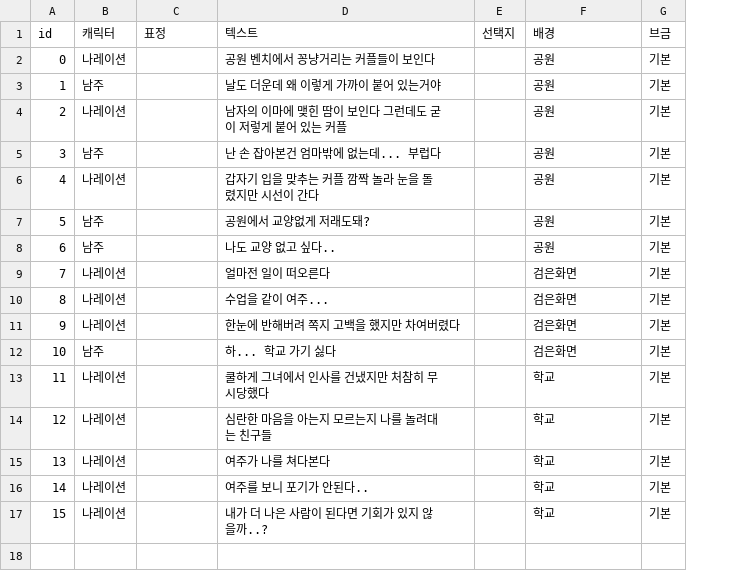
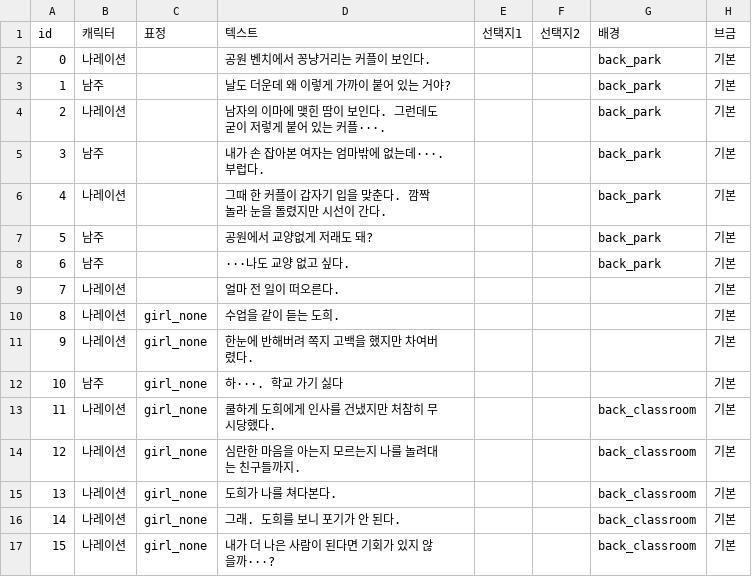
Before and after one commit to fuzzyter/ODD-GameJam, a CSV file: Assets/DialogPage/chat_Table.csv, drawn as a sheet; removed rows and columns are numbered as before the commit, all else as after; the diff names each change by its address in the sheet, - before the commit and + after, or states it on an @@ line.

```diff
--- a/Assets/DialogPage/chat_Table.csv
+++ b/Assets/DialogPage/chat_Table.csv
-column E (선택지), empty
+column E (선택지1), empty
+column F (선택지2), empty
-D2 (텍스트): 공원 벤치에서 꽁냥거리는 커플들이 보인다
+D2 (텍스트): 공원 벤치에서 꽁냥거리는 커플이 보인다.
-G2:G8 (배경): 공원
+G2:G8 (배경): back_park
-D3 (텍스트): 날도 더운데 왜 이렇게 가까이 붙어 있는거야
+D3 (텍스트): 날도 더운데 왜 이렇게 가까이 붙어 있는 거야?
-D4 (텍스트): 남자의 이마에 맺힌 땀이 보인다 그런데도 굳이 저렇게 붙어 있는 커플
+D4 (텍스트): 남자의 이마에 맺힌 땀이 보인다. 그런데도 굳이 저렇게 붙어 있는 커플···.
-D5 (텍스트): 난 손 잡아본건 엄마밖에 없는데... 부럽다
+D5 (텍스트): 내가 손 잡아본 여자는 엄마밖에 없는데···. 부럽다.
-D6 (텍스트): 갑자기 입을 맞추는 커플 깜짝 놀라 눈을 돌렸지만 시선이 간다
+D6 (텍스트): 그때 한 커플이 갑자기 입을 맞춘다. 깜짝 놀라 눈을 돌렸지만 시선이 간다.
-D7 (텍스트): 공원에서 교양없게 저래도돼?
+D7 (텍스트): 공원에서 교양없게 저래도 돼?
-D8 (텍스트): 나도 교양 없고 싶다..
+D8 (텍스트): ···나도 교양 없고 싶다.
-D9 (텍스트): 얼마전 일이 떠오른다
+D9 (텍스트): 얼마 전 일이 떠오른다.
-G9:G12 (배경): 검은화면
+G9:G12 (배경): (empty)
-C10:C17 (표정): (empty)
+C10:C17 (표정): girl_none
-D10 (텍스트): 수업을 같이 여주...
+D10 (텍스트): 수업을 같이 듣는 도희.
-D11 (텍스트): 한눈에 반해버려 쪽지 고백을 했지만 차여버렸다
+D11 (텍스트): 한눈에 반해버려 쪽지 고백을 했지만 차여버렸다.
-D12 (텍스트): 하... 학교 가기 싫다
+D12 (텍스트): 하···. 학교 가기 싫다
-D13 (텍스트): 쿨하게 그녀에서 인사를 건냈지만 처참히 무시당했다
+D13 (텍스트): 쿨하게 도희에게 인사를 건냈지만 처참히 무시당했다.
-G13:G17 (배경): 학교
+G13:G17 (배경): back_classroom
-D14 (텍스트): 심란한 마음을 아는지 모르는지 나를 놀려대는 친구들
+D14 (텍스트): 심란한 마음을 아는지 모르는지 나를 놀려대는 친구들까지.
-D15 (텍스트): 여주가 나를 쳐다본다
+D15 (텍스트): 도희가 나를 쳐다본다.
-D16 (텍스트): 여주를 보니 포기가 안된다..
+D16 (텍스트): 그래. 도희를 보니 포기가 안 된다.
-D17 (텍스트): 내가 더 나은 사람이 된다면 기회가 있지 않을까..?
+D17 (텍스트): 내가 더 나은 사람이 된다면 기회가 있지 않을까···?
```
Also changed, not shown: 57 other files.
